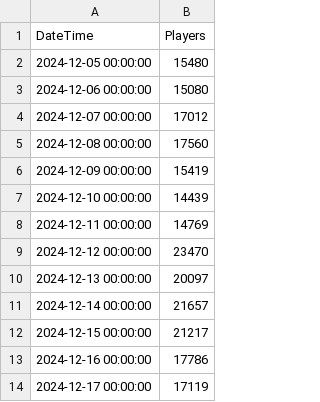
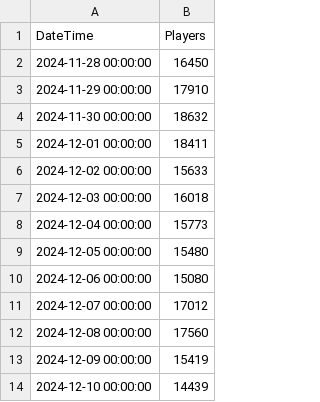
Before and after one commit to ttra0045-spec/ecc3479-project, a CSV file: data:clean/the_finals_2024-12-05_to_2025-01-02.csv, drawn as a sheet; only a part is shown; the shorter side is filled out with more unchanged rows.

```diff
--- a/data:clean/the_finals_2024-12-05_to_2025-01-02.csv
+++ b/data:clean/the_finals_2024-12-05_to_2025-01-02.csv
@@ -1,2 +1,9 @@
 DateTime,Players
+2024-11-28 00:00:00,16450
+2024-11-29 00:00:00,17910
+2024-11-30 00:00:00,18632
+2024-12-01 00:00:00,18411
+2024-12-02 00:00:00,15633
+2024-12-03 00:00:00,16018
+2024-12-04 00:00:00,15773
 2024-12-05 00:00:00,15480
```
Also changed, not shown: data:clean/path_of_exile_2025-06-06_to_2025-07-04.csv, data:clean/rainbow_six_siege_2024-08-19_to_2024-09-16.csv, 26 other files.
